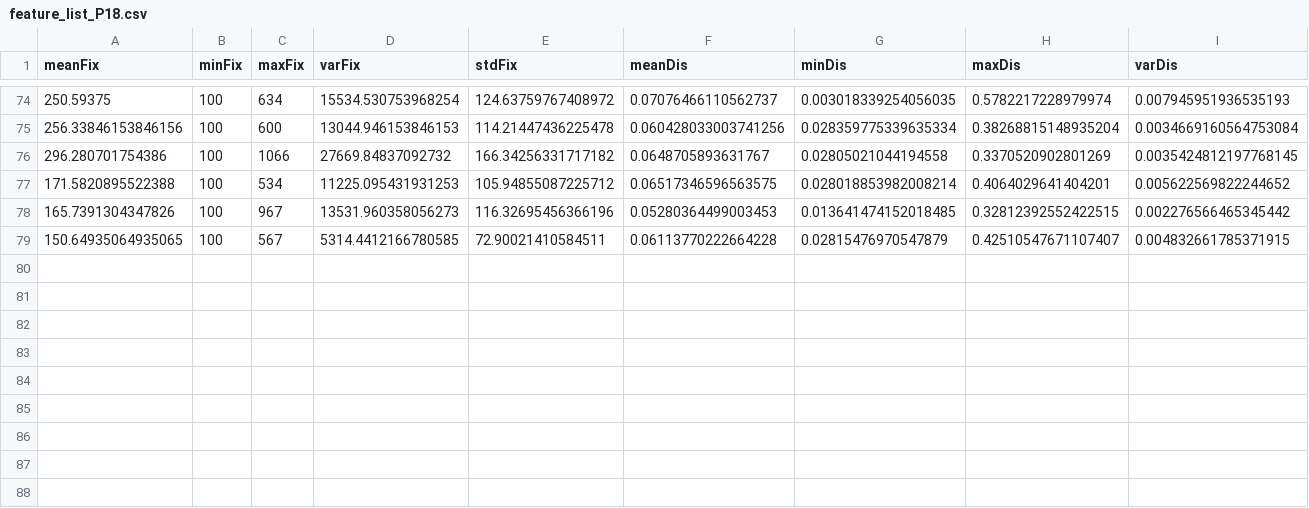
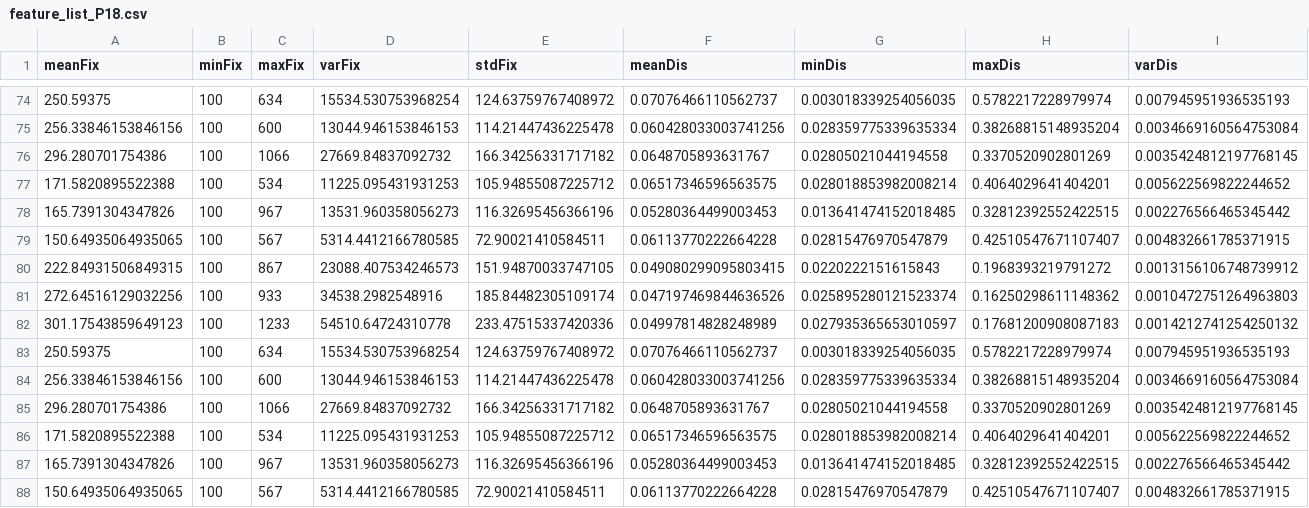
Before and after one commit to DSteinmann/2025-HS-MCS-UbiComp-Public, a CSV file: Assignment2/Data/FeatureFiles/feature_list_P18.csv, drawn as a sheet; only a part is shown, gaps mark what is left out; rows hold the shown columns only; the diff names each change by its address in the sheet, - before the commit and + after, or states it on an @@ line.

```diff
--- a/Assignment2/Data/FeatureFiles/feature_list_P18.csv
+++ b/Assignment2/Data/FeatureFiles/feature_list_P18.csv
+row 80: 222.84931506849315 | 100 | 867 | 23088.407534246573 | 151.94870033747105 | 0.049080299095803415 | 0.0220222151615843 | 0.1968393219791272 | 0.0013156106748739912
+row 81: 272.64516129032256 | 100 | 933 | 34538.2982548916 | 185.84482305109174 | 0.047197469844636526 | 0.025895280121523374 | 0.16250298611148362 | 0.0010472751264963803
+row 82: 301.17543859649123 | 100 | 1233 | 54510.64724310778 | 233.47515337420336 | 0.04997814828248989 | 0.027935365653010597 | 0.17681200908087183 | 0.0014212741254250132
+row 83: 250.59375 | 100 | 634 | 15534.530753968254 | 124.63759767408972 | 0.07076466110562737 | 0.003018339254056035 | 0.5782217228979974 | 0.007945951936535193
+row 84: 256.33846153846156 | 100 | 600 | 13044.946153846153 | 114.21447436225478 | 0.060428033003741256 | 0.028359775339635334 | 0.38268815148935204 | 0.0034669160564753084
+row 85: 296.280701754386 | 100 | 1066 | 27669.84837092732 | 166.34256331717182 | 0.0648705893631767 | 0.02805021044194558 | 0.3370520902801269 | 0.0035424812197768145
+row 86: 171.5820895522388 | 100 | 534 | 11225.095431931253 | 105.94855087225712 | 0.06517346596563575 | 0.028018853982008214 | 0.4064029641404201 | 0.005622569822244652
+row 87: 165.7391304347826 | 100 | 967 | 13531.960358056273 | 116.32695456366196 | 0.05280364499003453 | 0.013641474152018485 | 0.32812392552422515 | 0.002276566465345442
+row 88: 150.64935064935065 | 100 | 567 | 5314.4412166780585 | 72.90021410584511 | 0.06113770222664228 | 0.02815476970547879 | 0.42510547671107407 | 0.004832661785371915
```
Also changed, not shown: Assignment2/Data/FeatureFiles/feature_list_P01.csv, Assignment2/Data/FeatureFiles/feature_list_P08.csv, 43 other files.
